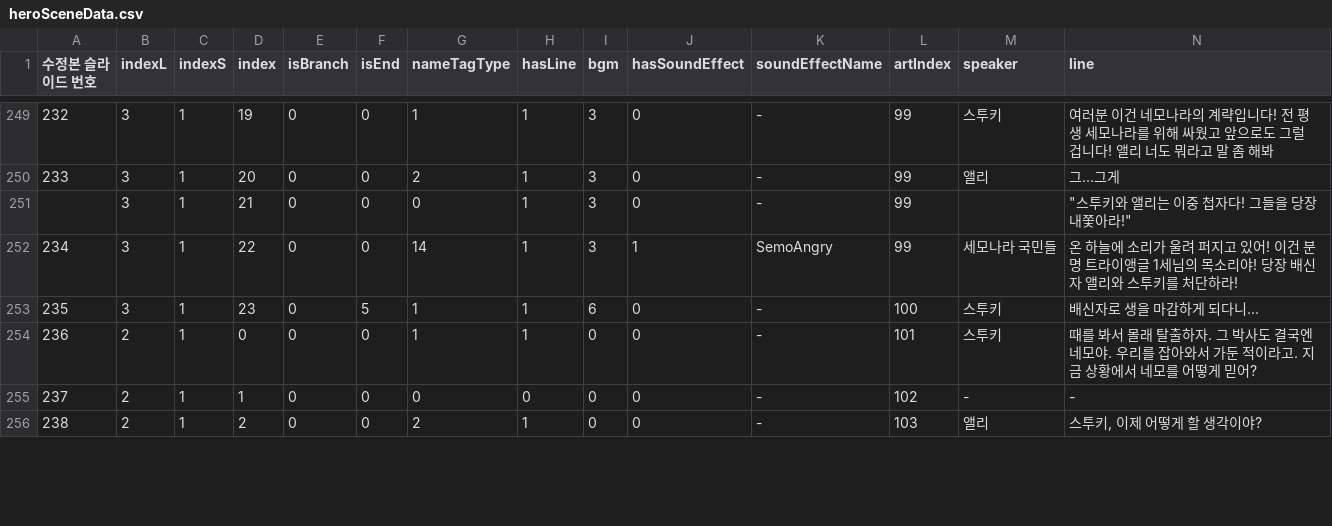
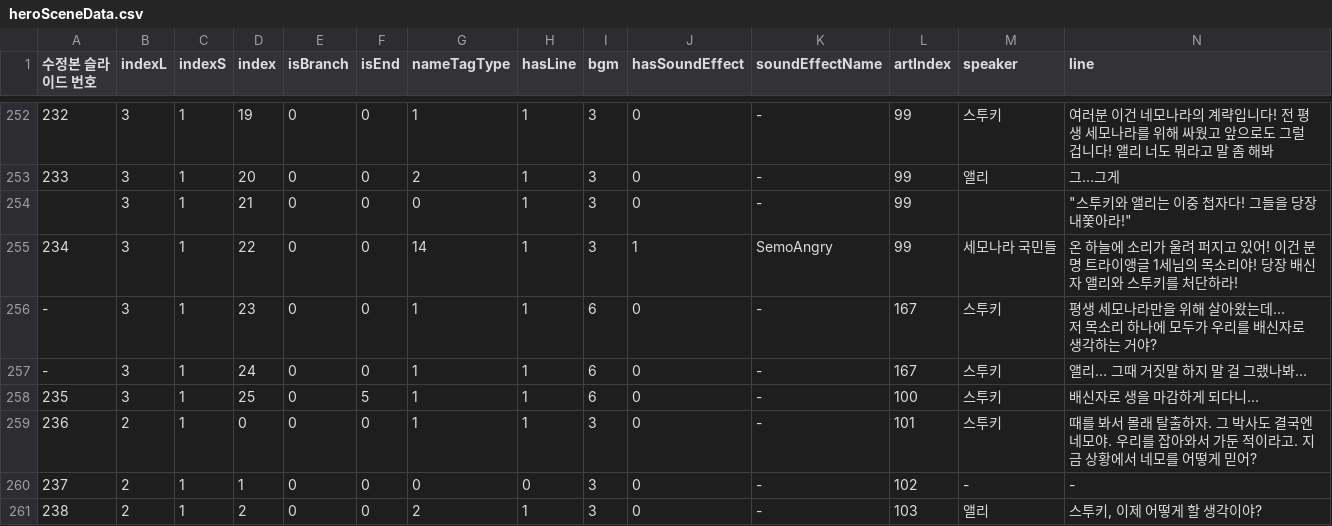
Before and after one commit to irenelynnq/2020instell_HERO, a CSV file: assets/data/heroSceneData.csv, drawn as a sheet; only a part is shown, gaps mark what is left out; addresses are those after the commit; rows hold the shown columns only; ↵ is a line break in a cell; the diff covers the shown part only; the diff names each change by its address in the sheet, - before the commit and + after, or states it on an @@ line.

```diff
--- a/assets/data/heroSceneData.csv
+++ b/assets/data/heroSceneData.csv
+row 256: - | 3 | 1 | 23 | 0 | 0 | 1 | 1 | 6 | 0 | - | 167 | 스투키 | 평생 세모나라만을 위해 살아왔는데… ↵ 저 목소리 하나에 모두가 우리를 배신자로 생각하는 거야?
+row 257: - | 3 | 1 | 24 | 0 | 0 | 1 | 1 | 6 | 0 | - | 167 | 스투키 | 앨리... 그때 거짓말 하지 말 걸 그랬나봐...
-D258 (index): 23
+D258 (index): 25
-I259:I261 (bgm): 0
+I259:I261 (bgm): 3
```
Also changed, not shown: 3 added rows and 108 edited cells elsewhere in this file, 2 other files.
